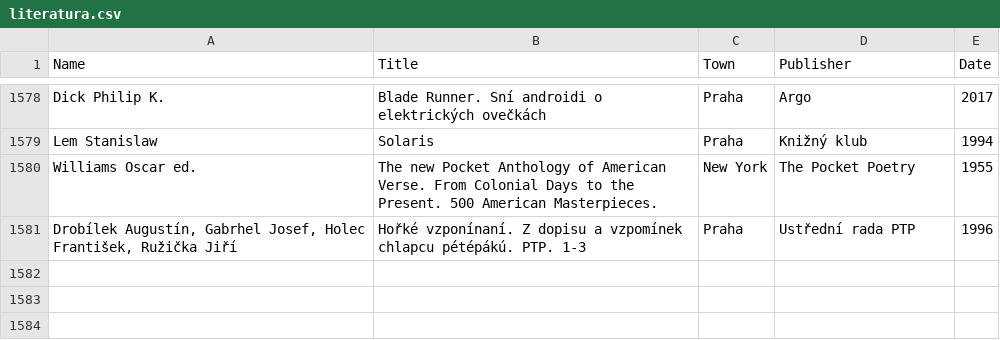
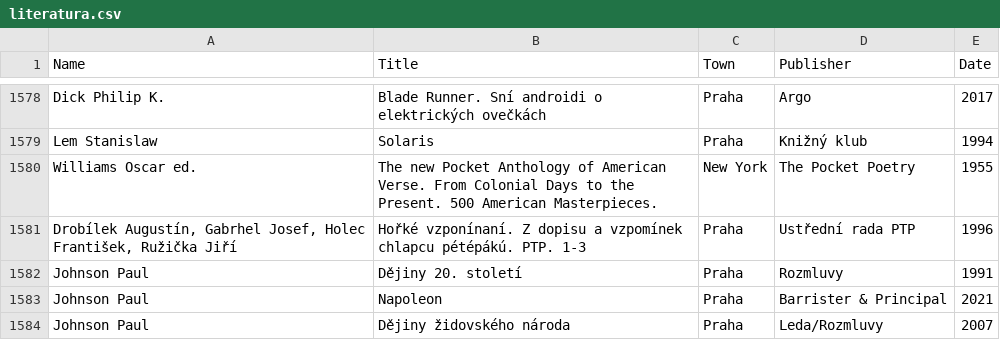
Before and after one commit to adrianbiro/personal_list_of_books, a CSV file: literatura.csv, drawn as a sheet; only a part is shown, gaps mark what is left out; the diff names each change by its address in the sheet, - before the commit and + after, or states it on an @@ line.

Commit message:
small fixes

```diff
--- a/literatura.csv
+++ b/literatura.csv
+row 1582: Johnson Paul | Dějiny 20. století | Praha | Rozmluvy | 1991
+row 1583: Johnson Paul | Napoleon | Praha | Barrister & Principal | 2021
+row 1584: Johnson Paul | Dějiny židovského národa | Praha | Leda/Rozmluvy | 2007
```
